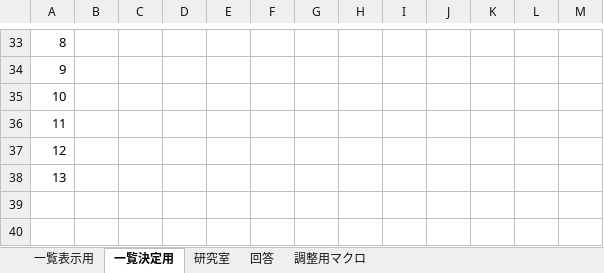
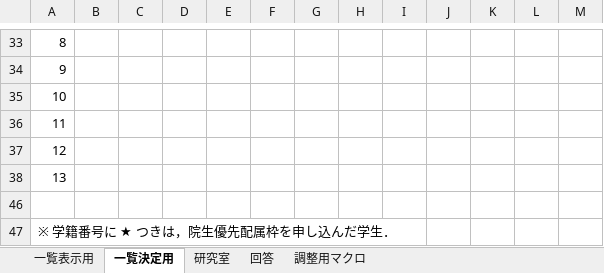
Before and after one commit to nfproc/Forms_and_Excel, an Excel workbook: Excel_Template.xlsm, sheet 一覧決定用, drawn as a sheet; only a part is shown, gaps mark what is left out; values as stored, in another font and other column widths than the file's, no borders; conditional formats not drawn; the diff names each change by its address in the sheet, - before the commit and + after, or states it on an @@ line.

```diff
--- a/Excel_Template.xlsm (sheet 一覧決定用)
+++ b/Excel_Template.xlsm (sheet 一覧決定用)
+row 46: (empty)
+row 47: ※ 学籍番号に ★ つきは，院生優先配属枠を申し込んだ学生．
```
Also changed, not shown: sheet 研究室, sheet 回答, formulas that keep their value, charts or pictures, 2 other files.
